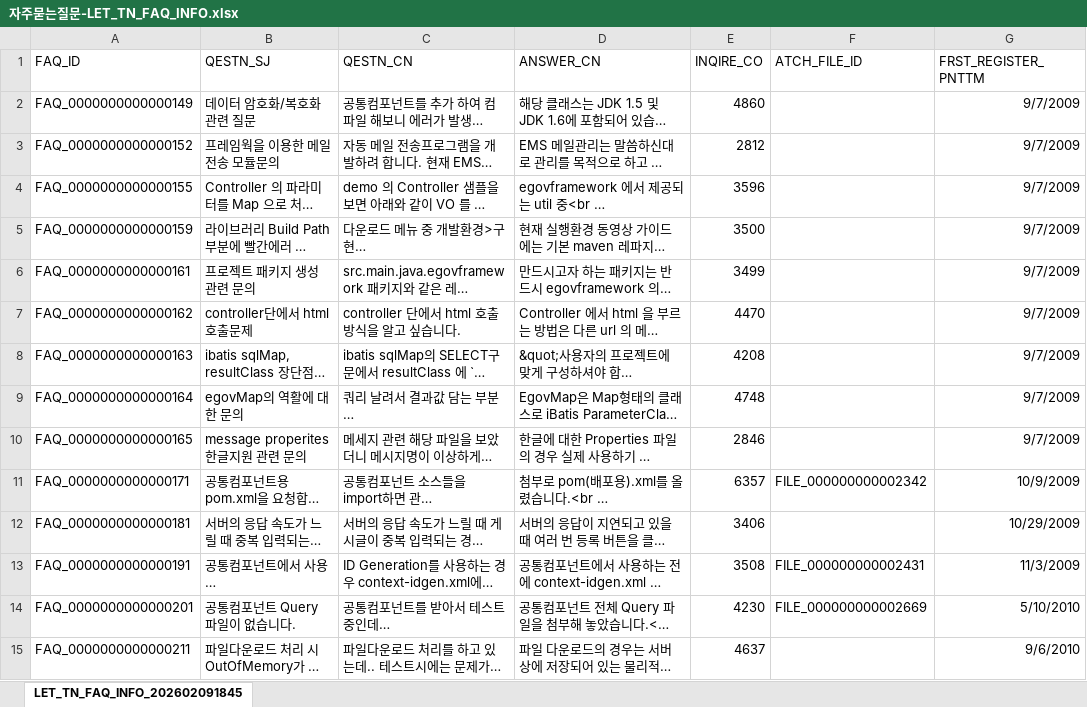
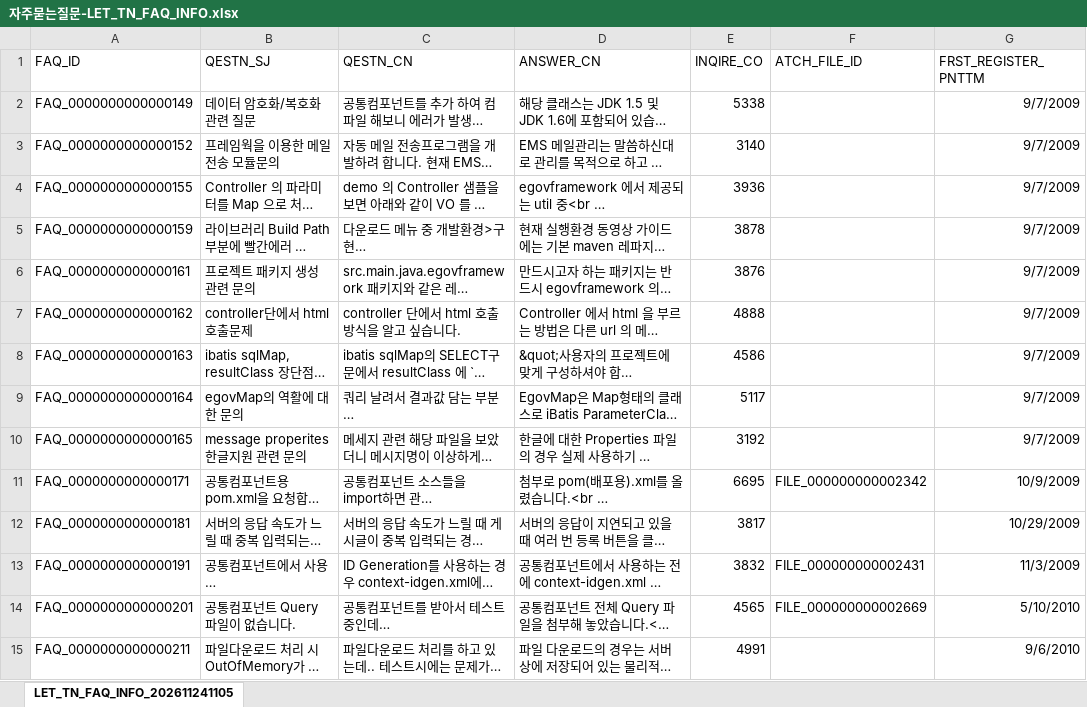
Before and after one commit to eGovFramework/egovframe-mcp-search, an Excel workbook: templates/developer_knowledge/자주묻는질문-LET_TN_FAQ_INFO.xlsx, sheet LET_TN_FAQ_INFO_202611241105, drawn as a sheet; only a part is shown; long unchanged cells end in …; values as stored, in another font and other column widths than the file's, no borders; the diff covers the shown part only; the diff names each change by its address in the sheet, - before the commit and + after, or states it on an @@ line.

Commit message:
chore: 자주묻는질문 원본 Excel 을 2026-11-24 내보내기본으로 최신화
포털의 LET_TN_FAQ_INFO 를 새로 내보낸 파일(시트
LET_TN_FAQ_INFO_202611241105)로 바꿨다. 96행에서 105행이 되었다. 새 글 9건이
더해졌고 지운 글은 없다. 기존 96건은 조회 수가 모두 바뀌었고, 그 가운데 17건은
답변 본문이 고쳐졌다.

색인에는 아직 반영하지 않았다. npm run build-index 로 다시 구축할 때 반영된다.

```diff
--- a/templates/developer_knowledge/자주묻는질문-LET_TN_FAQ_INFO.xlsx (sheet LET_TN_FAQ_INFO_202611241105)
+++ b/templates/developer_knowledge/자주묻는질문-LET_TN_FAQ_INFO.xlsx (sheet LET_TN_FAQ_INFO_202611241105)
-sheet tab: LET_TN_FAQ_INFO_202602091845
+sheet tab: LET_TN_FAQ_INFO_202611241105
-E2 (INQIRE_CO): 4860
+E2 (INQIRE_CO): 5338
-E3 (INQIRE_CO): 2812
+E3 (INQIRE_CO): 3140
-E4 (INQIRE_CO): 3596
+E4 (INQIRE_CO): 3936
-E5 (INQIRE_CO): 3500
+E5 (INQIRE_CO): 3878
-E6 (INQIRE_CO): 3499
+E6 (INQIRE_CO): 3876
-E7 (INQIRE_CO): 4470
+E7 (INQIRE_CO): 4888
-E8 (INQIRE_CO): 4208
+E8 (INQIRE_CO): 4586
-E9 (INQIRE_CO): 4748
+E9 (INQIRE_CO): 5117
-E10 (INQIRE_CO): 2846
+E10 (INQIRE_CO): 3192
-E11 (INQIRE_CO): 6357
+E11 (INQIRE_CO): 6695
-E12 (INQIRE_CO): 3406
+E12 (INQIRE_CO): 3817
-E13 (INQIRE_CO): 3508
+E13 (INQIRE_CO): 3832
-E14 (INQIRE_CO): 4230
+E14 (INQIRE_CO): 4565
-E15 (INQIRE_CO): 4637
+E15 (INQIRE_CO): 4991
```
Also changed, not shown: 9 added rows and 118 edited cells elsewhere in this sheet.
